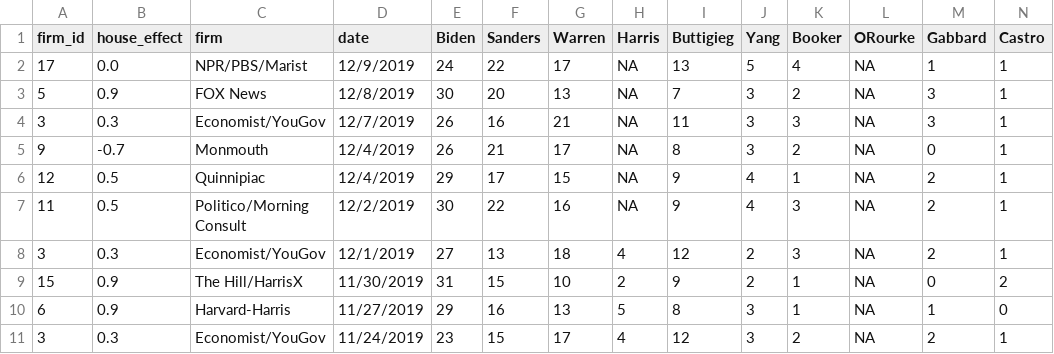
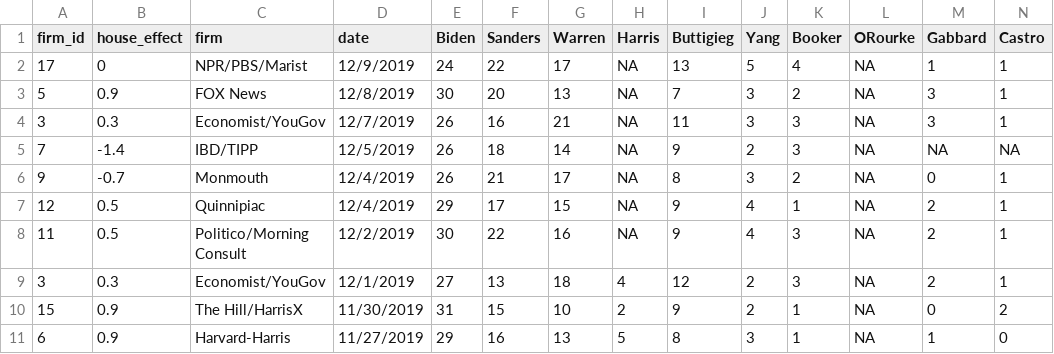
Before and after one commit to McCartneyAC/average_of_polls, a CSV file: rcp3.csv, drawn as a sheet; only a part is shown; the shorter side is filled out with more unchanged rows; rows hold the shown columns only; the diff names each change by its address in the sheet, - before the commit and + after, or states it on an @@ line.

Commit message:
ibd/tpp

```diff
--- a/rcp3.csv
+++ b/rcp3.csv
-B2 (house_effect): 0.0
+B2 (house_effect): 0
+row 5: 7 | -1.4 | IBD/TIPP | 12/5/2019 | 26 | 18 | 14 | NA | 9 | 2 | 3 | NA | NA | NA
```
